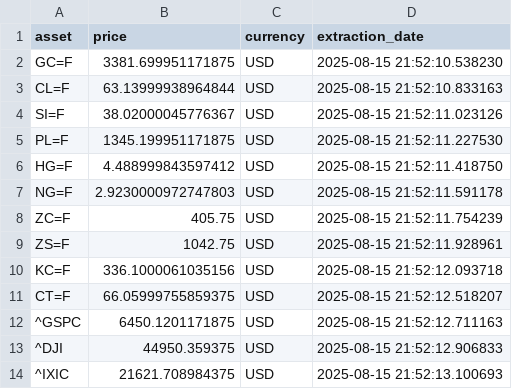
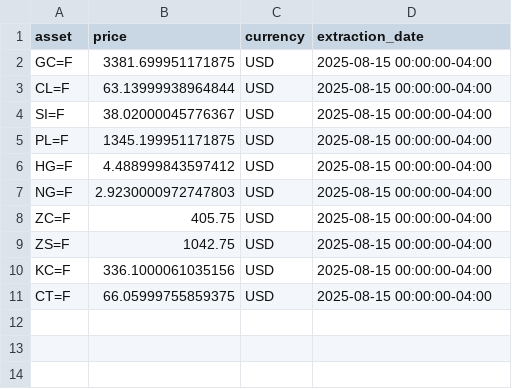
Before and after one commit to VictorClvtt/yfinance_commodity_etl_and_dashboard, a CSV file: data/csv/commodities_data_15_08_2025.csv, drawn as a sheet.

```diff
--- a/data/csv/commodities_data_15_08_2025.csv
+++ b/data/csv/commodities_data_15_08_2025.csv
@@ -1,14 +1,11 @@
 asset,price,currency,extraction_date
-GC=F,3381.699951171875,USD,2025-08-15 21:52:10.538230
-CL=F,63.13999938964844,USD,2025-08-15 21:52:10.833163
-SI=F,38.02000045776367,USD,2025-08-15 21:52:11.023126
-PL=F,1345.199951171875,USD,2025-08-15 21:52:11.227530
-HG=F,4.488999843597412,USD,2025-08-15 21:52:11.418750
-NG=F,2.9230000972747803,USD,2025-08-15 21:52:11.591178
-ZC=F,405.75,USD,2025-08-15 21:52:11.754239
-ZS=F,1042.75,USD,2025-08-15 21:52:11.928961
-KC=F,336.1000061035156,USD,2025-08-15 21:52:12.093718
-CT=F,66.05999755859375,USD,2025-08-15 21:52:12.518207
-^GSPC,6450.1201171875,USD,2025-08-15 21:52:12.711163
-^DJI,44950.359375,USD,2025-08-15 21:52:12.906833
-^IXIC,21621.708984375,USD,2025-08-15 21:52:13.100693
+GC=F,3381.699951171875,USD,2025-08-15 00:00:00-04:00
+CL=F,63.13999938964844,USD,2025-08-15 00:00:00-04:00
+SI=F,38.02000045776367,USD,2025-08-15 00:00:00-04:00
+PL=F,1345.199951171875,USD,2025-08-15 00:00:00-04:00
+HG=F,4.488999843597412,USD,2025-08-15 00:00:00-04:00
+NG=F,2.9230000972747803,USD,2025-08-15 00:00:00-04:00
+ZC=F,405.75,USD,2025-08-15 00:00:00-04:00
+ZS=F,1042.75,USD,2025-08-15 00:00:00-04:00
+KC=F,336.1000061035156,USD,2025-08-15 00:00:00-04:00
+CT=F,66.05999755859375,USD,2025-08-15 00:00:00-04:00
```
Also changed, not shown: 24 other files.
